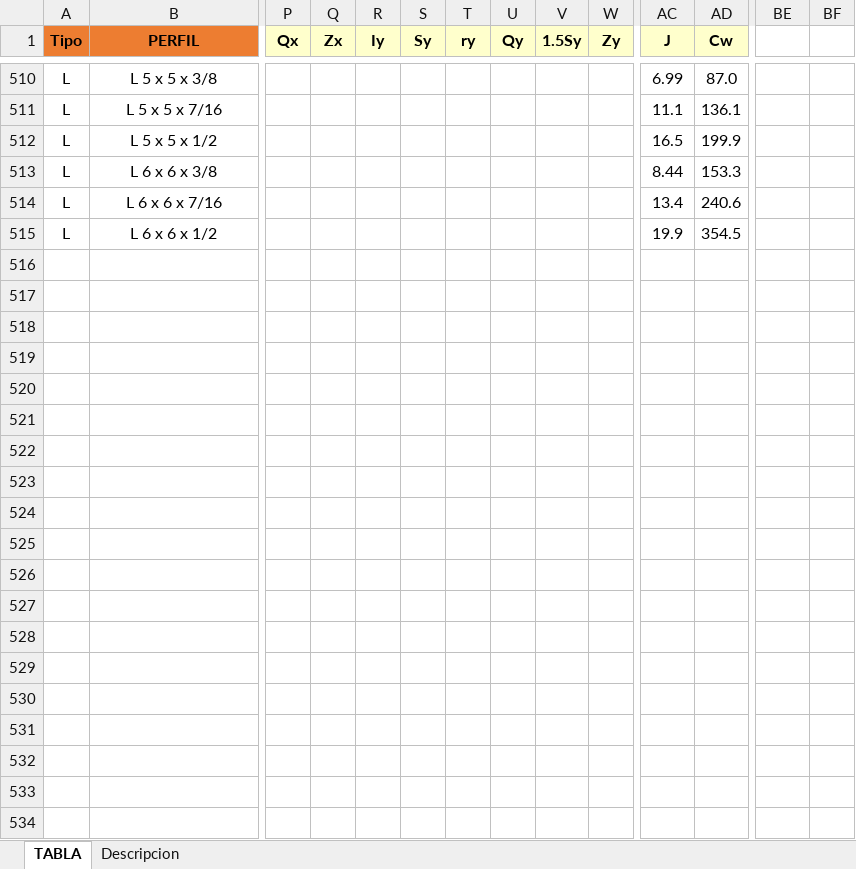
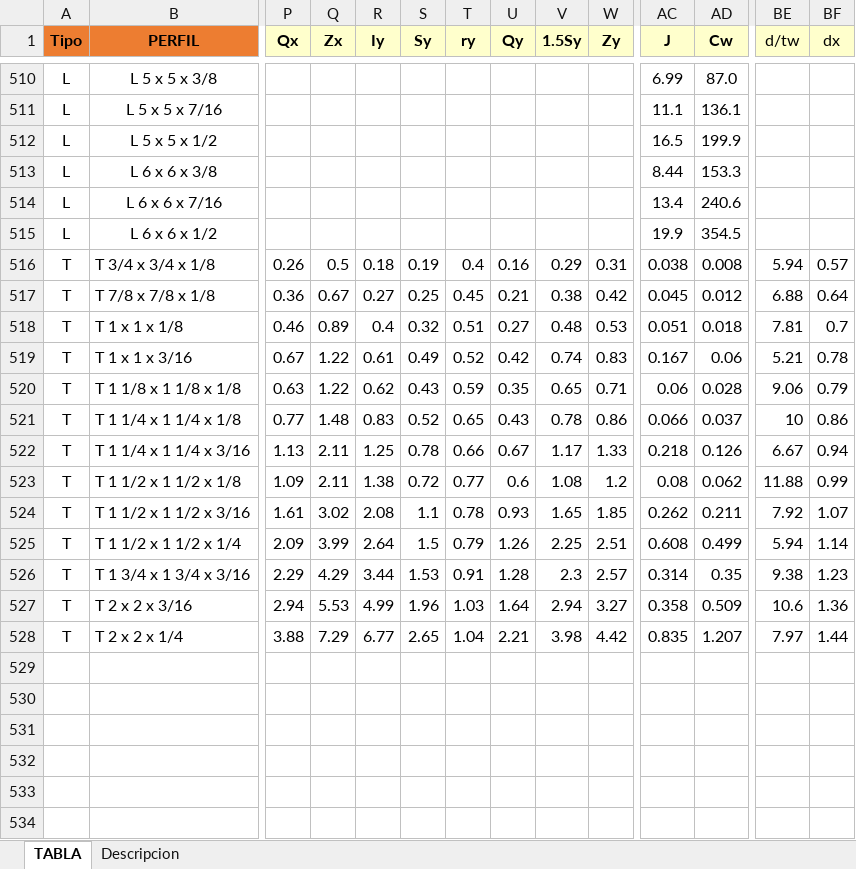
Before and after one commit to agustdiez/perfiles-verificacion, an Excel workbook: database/cirsoc-shapes-database.xlsx, sheet TABLA, drawn as a sheet; only a part is shown, gaps mark what is left out; values as stored, in another font and other column widths than the file's, no borders; rows hold the shown columns only; the diff covers the shown part only; the diff names each change by its address in the sheet, - before the commit and + after, or states it on an @@ line.

Commit message:
se agrega esbeltos, guia de uso y se amplia base de datos CIRSOC (en progreso)

```diff
--- a/database/cirsoc-shapes-database.xlsx (sheet TABLA)
+++ b/database/cirsoc-shapes-database.xlsx (sheet TABLA)
-BE1: (empty)
+BE1: d/tw
-BE1:BF1 fill: none
+BE1:BF1 fill: #FFFFCC
-BF1: (empty)
+BF1: dx
+row 516: T | T 3/4 x 3/4 x 1/8 | 0.26 | 0.5 | 0.18 | 0.19 | 0.4 | 0.16 | 0.29 | 0.31 | 0.038 | 0.008 | 5.94 | 0.57
+row 517: T | T 7/8 x 7/8 x 1/8 | 0.36 | 0.67 | 0.27 | 0.25 | 0.45 | 0.21 | 0.38 | 0.42 | 0.045 | 0.012 | 6.88 | 0.64
+row 518: T | T 1 x 1 x 1/8 | 0.46 | 0.89 | 0.4 | 0.32 | 0.51 | 0.27 | 0.48 | 0.53 | 0.051 | 0.018 | 7.81 | 0.7
+row 519: T | T 1 x 1 x 3/16 | 0.67 | 1.22 | 0.61 | 0.49 | 0.52 | 0.42 | 0.74 | 0.83 | 0.167 | 0.06 | 5.21 | 0.78
+row 520: T | T 1 1/8 x 1 1/8 x 1/8 | 0.63 | 1.22 | 0.62 | 0.43 | 0.59 | 0.35 | 0.65 | 0.71 | 0.06 | 0.028 | 9.06 | 0.79
+row 521: T | T 1 1/4 x 1 1/4 x 1/8 | 0.77 | 1.48 | 0.83 | 0.52 | 0.65 | 0.43 | 0.78 | 0.86 | 0.066 | 0.037 | 10 | 0.86
+row 522: T | T 1 1/4 x 1 1/4 x 3/16 | 1.13 | 2.11 | 1.25 | 0.78 | 0.66 | 0.67 | 1.17 | 1.33 | 0.218 | 0.126 | 6.67 | 0.94
+row 523: T | T 1 1/2 x 1 1/2 x 1/8 | 1.09 | 2.11 | 1.38 | 0.72 | 0.77 | 0.6 | 1.08 | 1.2 | 0.08 | 0.062 | 11.88 | 0.99
+row 524: T | T 1 1/2 x 1 1/2 x 3/16 | 1.61 | 3.02 | 2.08 | 1.1 | 0.78 | 0.93 | 1.65 | 1.85 | 0.262 | 0.211 | 7.92 | 1.07
+row 525: T | T 1 1/2 x 1 1/2 x 1/4 | 2.09 | 3.99 | 2.64 | 1.5 | 0.79 | 1.26 | 2.25 | 2.51 | 0.608 | 0.499 | 5.94 | 1.14
+row 526: T | T 1 3/4 x 1 3/4 x 3/16 | 2.29 | 4.29 | 3.44 | 1.53 | 0.91 | 1.28 | 2.3 | 2.57 | 0.314 | 0.35 | 9.38 | 1.23
+row 527: T | T 2 x 2 x 3/16 | 2.94 | 5.53 | 4.99 | 1.96 | 1.03 | 1.64 | 2.94 | 3.27 | 0.358 | 0.509 | 10.6 | 1.36
+row 528: T | T 2 x 2 x 1/4 | 3.88 | 7.29 | 6.77 | 2.65 | 1.04 | 2.21 | 3.98 | 4.42 | 0.835 | 1.207 | 7.97 | 1.44
+row 529: (empty)
+row 530: (empty)
+row 531: (empty)
+row 532: (empty)
+row 533: (empty)
+row 534: (empty)
```
Also changed, not shown: 71 added rows elsewhere in this sheet, 8 other files.
